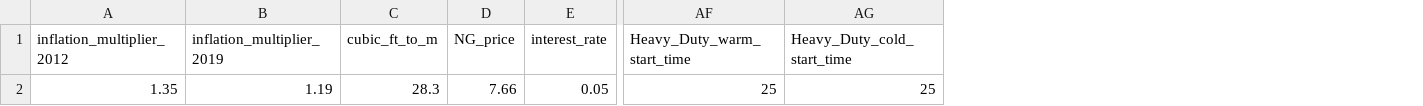
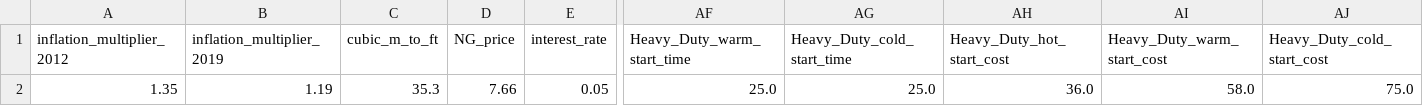
Before and after one commit to yantavares/projeto-furnas, a CSV file: content/dados.csv, drawn as a sheet; only a part is shown, gaps mark what is left out; removed rows and columns are numbered as before the commit, all else as after; rows hold the shown columns only; the diff names each change by its address in the sheet, - before the commit and + after, or states it on an @@ line.

Commit message:
Update data and links

```diff
--- a/content/dados.csv
+++ b/content/dados.csv
-column C (cubic_ft_to_m), empty
+column C (cubic_m_to_ft), empty
+column AH (Heavy_Duty_hot_start_cost), empty
+column AI (Heavy_Duty_warm_start_cost), empty
+column AJ (Heavy_Duty_cold_start_cost), empty
-row 2: 1.35 | 1.19 | 28.3 | 7.66 | 0.05 | 25 | 25
+row 2: 1.35 | 1.19 | 35.3 | 7.66 | 0.05 | 25.0 | 25.0 | 36.0 | 58.0 | 75.0
```
Also changed, not shown: 2 other files.
